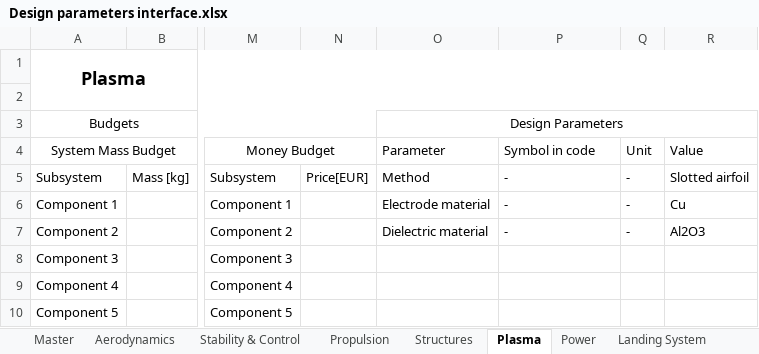
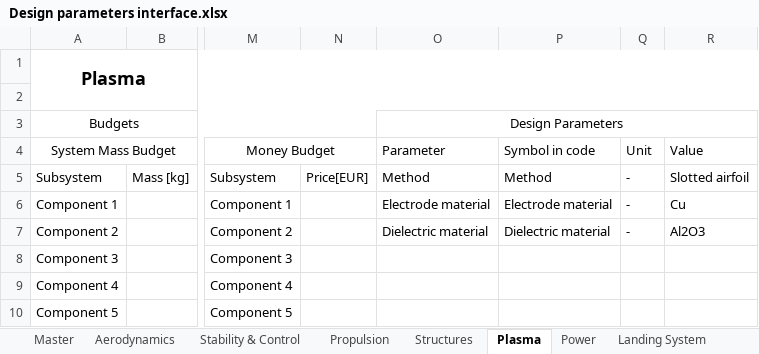
Before and after one commit to DanielsGor/DSE-Group16, an Excel workbook: Design Parameters/Design parameters interface.xlsx, sheet Plasma, drawn as a sheet; only a part is shown, gaps mark what is left out; values as stored, in another font and other column widths than the file's, no borders; table styles not drawn; the diff names each change by its address in the sheet, - before the commit and + after, or states it on an @@ line.

```diff
--- a/Design Parameters/Design parameters interface.xlsx (sheet Plasma)
+++ b/Design Parameters/Design parameters interface.xlsx (sheet Plasma)
-P5: -
+P5: Method
-P6: -
+P6: Electrode material
-P7: -
+P7: Dielectric material
```
Also changed, not shown: sheet Master_Design_Parameters, sheet Structures, sheet Stability & Control, sheet Avionics, formulas that keep their value, 2 other files.
